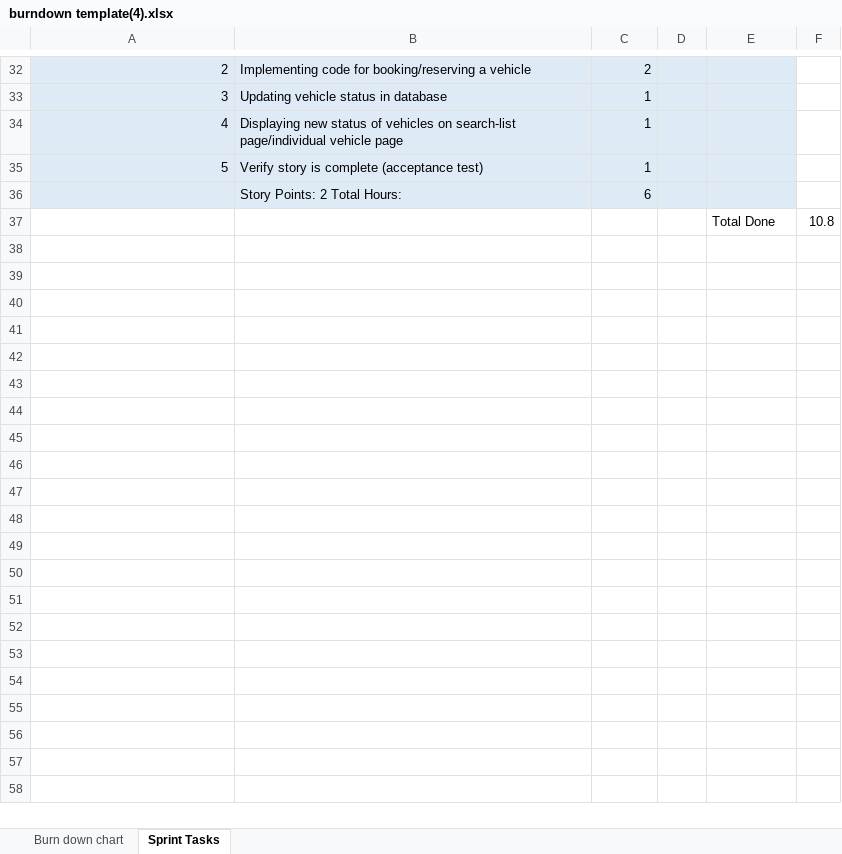
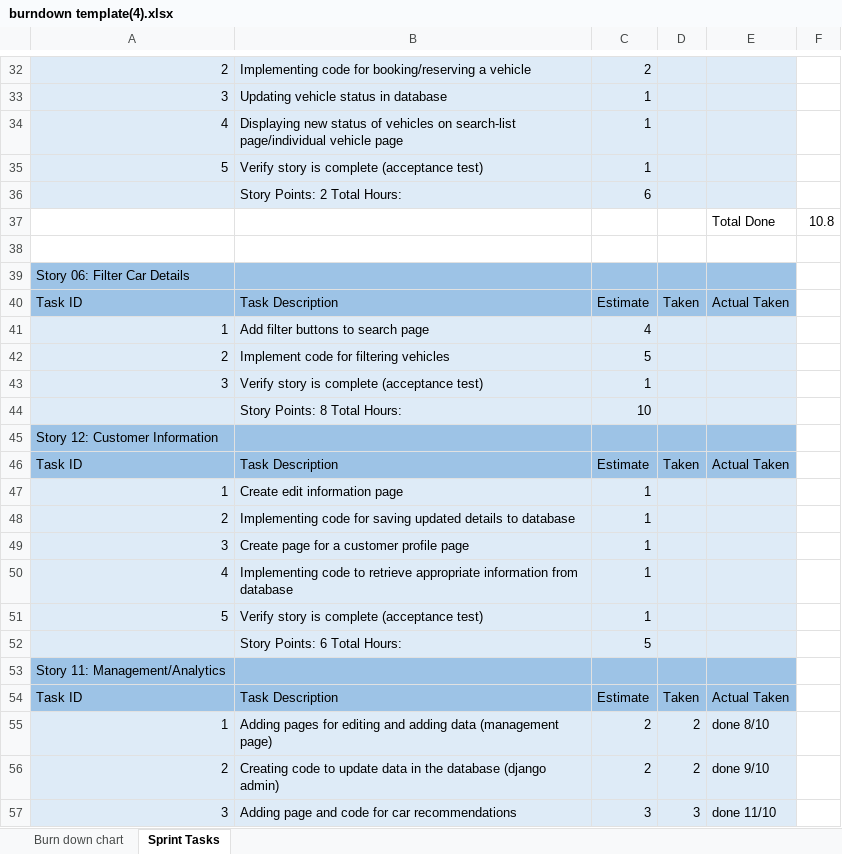
Before and after one commit to hughdtt/IFB299-Team96, an Excel workbook: burndown template(4).xlsx, sheet Sprint Tasks, drawn as a sheet; only a part is shown, gaps mark what is left out; values as stored, in another font and other column widths than the file's, no borders; the diff covers the shown part only; the diff names each change by its address in the sheet, - before the commit and + after, or states it on an @@ line.

Commit message:
Add files via upload
updated burndown 12/10

```diff
--- a/burndown template(4).xlsx (sheet Sprint Tasks)
+++ b/burndown template(4).xlsx (sheet Sprint Tasks)
+row 38: (empty)
+row 39: Story 06: Filter Car Details
+row 40: Task ID | Task Description | Estimate | Taken | Actual Taken
+row 41: 1 | Add filter buttons to search page | 4
+row 42: 2 | Implement code for filtering vehicles | 5
+row 43: 3 | Verify story is complete (acceptance test) | 1
+row 44:  | Story Points: 8 Total Hours: | 10
+row 45: Story 12: Customer Information
+row 46: Task ID | Task Description | Estimate | Taken | Actual Taken
+row 47: 1 | Create edit information page | 1
+row 48: 2 | Implementing code for saving updated details to database | 1
+row 49: 3 | Create page for a customer profile page | 1
+row 50: 4 | Implementing code to retrieve appropriate information from database | 1
+row 51: 5 | Verify story is complete (acceptance test) | 1
+row 52:  | Story Points: 6 Total Hours: | 5
+row 53: Story 11: Management/Analytics
+row 54: Task ID | Task Description | Estimate | Taken | Actual Taken
+row 55: 1 | Adding pages for editing and adding data (management page) | 2 | 2 | done 8/10
+row 56: 2 | Creating code to update data in the database (django admin) | 2 | 2 | done 9/10
+row 57: 3 | Adding page and code for car recommendations | 3 | 3 | done 11/10
```
Also changed, not shown: 15 added rows elsewhere in this sheet, sheet Burn down chart, charts or pictures.
